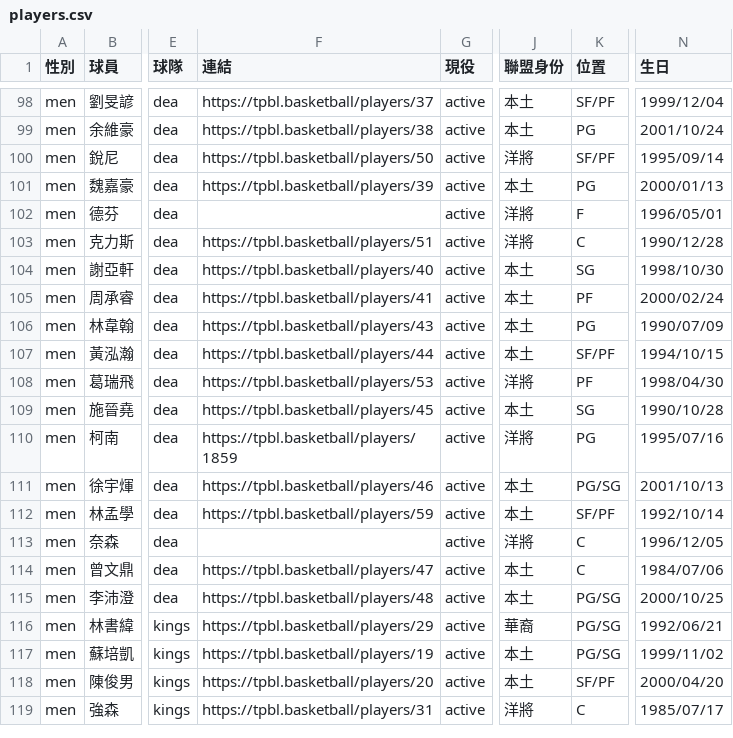
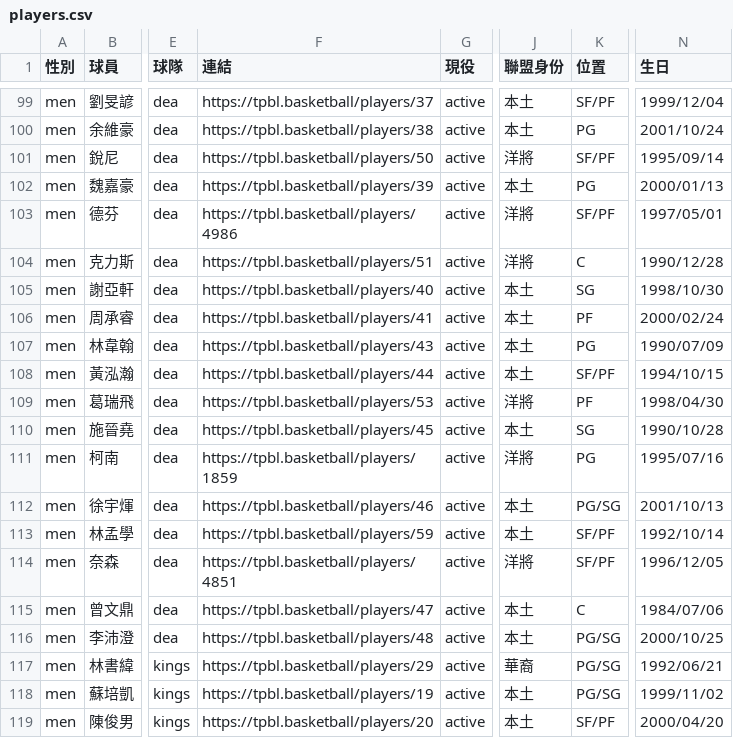
Before and after one commit to SamBasketballTW/sambball, a CSV file: data/players.csv, drawn as a sheet; only a part is shown, gaps mark what is left out; the shorter side is filled out with more unchanged rows; addresses are those after the commit; the diff covers the shown part only; the diff names each change by its address in the sheet, - before the commit and + after, or states it on an @@ line.

```diff
--- a/data/players.csv
+++ b/data/players.csv
-F103 (連結): (empty)
+F103 (連結): https://tpbl.basketball/players/4986
-K103 (位置): F
+K103 (位置): SF/PF
-N103 (生日): 1996/05/01
+N103 (生日): 1997/05/01
-F114 (連結): (empty)
+F114 (連結): https://tpbl.basketball/players/4851
-K114 (位置): C
+K114 (位置): SF/PF
```
Also changed, not shown: 4 added rows and 1 removed row elsewhere in this file, data/movements.csv, 1 other file.
